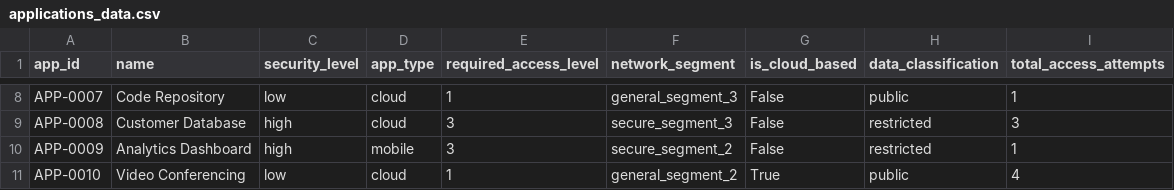
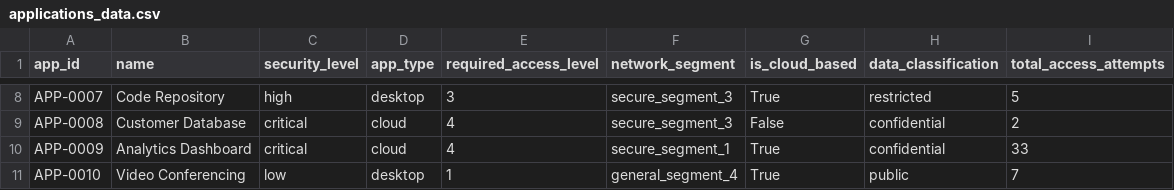
Before and after one commit to Manikanta-2110/Zero-Trust-Architecture, a CSV file: results/applications_data.csv, drawn as a sheet; only a part is shown, gaps mark what is left out; the diff covers the shown part only; the diff names each change by its address in the sheet, - before the commit and + after, or states it on an @@ line.

```diff
--- a/results/applications_data.csv
+++ b/results/applications_data.csv
-C8 (security_level): low
+C8 (security_level): high
-D8 (app_type): cloud
+D8 (app_type): desktop
-E8 (required_access_level): 1
+E8 (required_access_level): 3
-F8 (network_segment): general_segment_3
+F8 (network_segment): secure_segment_3
-G8 (is_cloud_based): False
+G8 (is_cloud_based): True
-H8 (data_classification): public
+H8 (data_classification): restricted
-I8 (total_access_attempts): 1
+I8 (total_access_attempts): 5
-C9:C10 (security_level): high
+C9:C10 (security_level): critical
-E9:E10 (required_access_level): 3
+E9:E10 (required_access_level): 4
-H9:H10 (data_classification): restricted
+H9:H10 (data_classification): confidential
-I9 (total_access_attempts): 3
+I9 (total_access_attempts): 2
-D10 (app_type): mobile
+D10 (app_type): cloud
-F10 (network_segment): secure_segment_2
+F10 (network_segment): secure_segment_1
-G10 (is_cloud_based): False
+G10 (is_cloud_based): True
-I10 (total_access_attempts): 1
+I10 (total_access_attempts): 33
-D11 (app_type): cloud
+D11 (app_type): desktop
-F11 (network_segment): general_segment_2
+F11 (network_segment): general_segment_4
-I11 (total_access_attempts): 4
+I11 (total_access_attempts): 7
```
Also changed, not shown: 30 edited cells elsewhere in this file, results/breach_attempts.csv, results/devices_data.csv, 42 other files.
